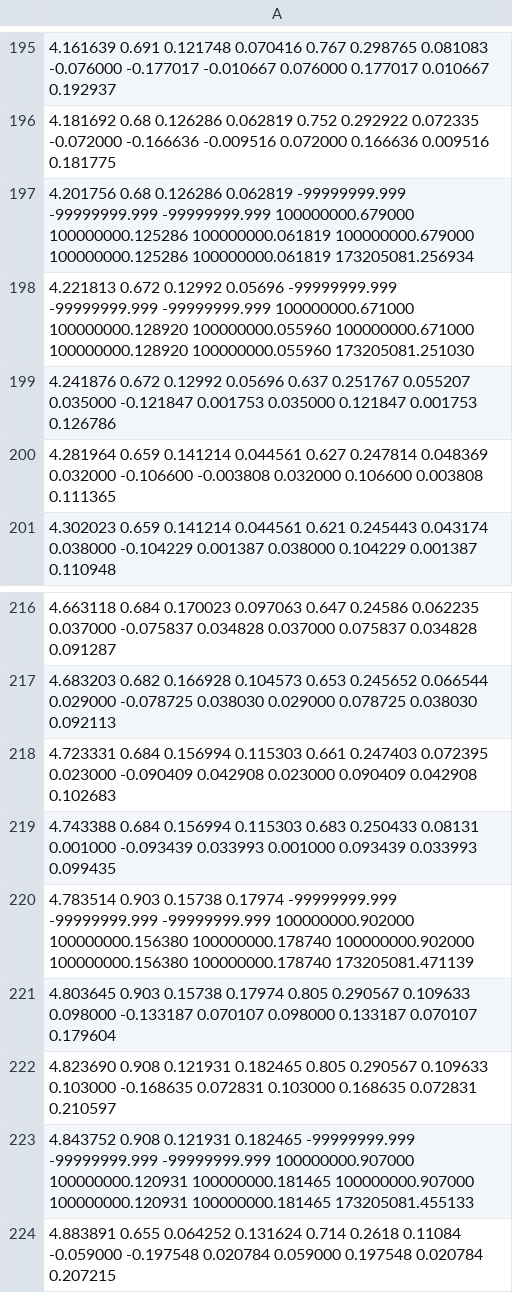
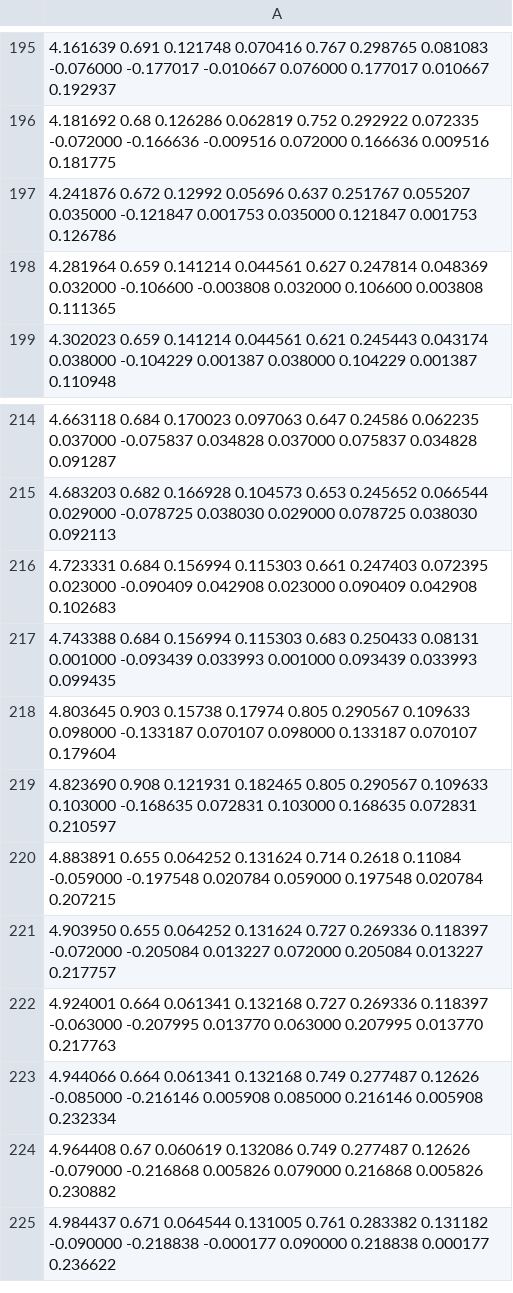
Before and after one commit to Morante-robotics/phd-thesis-cgda, a CSV file: feature-selection/datasets/experiment1/raw/move_08.Jun.2015_12:53:37.csv, drawn as a sheet; only a part is shown, gaps mark what is left out; the shorter side is filled out with more unchanged rows.

```diff
--- a/feature-selection/datasets/experiment1/raw/move_08.Jun.2015_12:53:37.csv
+++ b/feature-selection/datasets/experiment1/raw/move_08.Jun.2015_12:53:37.csv
@@ -196,4 +196,2 @@
 4.181692 0.68 0.126286 0.062819 0.752 0.292922 0.072335 -0.072000 -0.166636 -0.009516 0.072000 0.166636 0.009516 0.181775
-4.201756 0.68 0.126286 0.062819 -99999999.999 -99999999.999 -99999999.999 100000000.679000 100000000.125286 100000000.061819 100000000.679000 100000000.125286 100000000.061819 173205081.256934
-4.221813 0.672 0.12992 0.05696 -99999999.999 -99999999.999 -99999999.999 100000000.671000 100000000.128920 100000000.055960 100000000.671000 100000000.128920 100000000.055960 173205081.251030
 4.241876 0.672 0.12992 0.05696 0.637 0.251767 0.055207 0.035000 -0.121847 0.001753 0.035000 0.121847 0.001753 0.126786
@@ -219,6 +217,4 @@
 4.743388 0.684 0.156994 0.115303 0.683 0.250433 0.08131 0.001000 -0.093439 0.033993 0.001000 0.093439 0.033993 0.099435
-4.783514 0.903 0.15738 0.17974 -99999999.999 -99999999.999 -99999999.999 100000000.902000 100000000.156380 100000000.178740 100000000.902000 100000000.156380 100000000.178740 173205081.471139
 4.803645 0.903 0.15738 0.17974 0.805 0.290567 0.109633 0.098000 -0.133187 0.070107 0.098000 0.133187 0.070107 0.179604
 4.823690 0.908 0.121931 0.182465 0.805 0.290567 0.109633 0.103000 -0.168635 0.072831 0.103000 0.168635 0.072831 0.210597
-4.843752 0.908 0.121931 0.182465 -99999999.999 -99999999.999 -99999999.999 100000000.907000 100000000.120931 100000000.181465 100000000.907000 100000000.120931 100000000.181465 173205081.455133
 4.883891 0.655 0.064252 0.131624 0.714 0.2618 0.11084 -0.059000 -0.197548 0.020784 0.059000 0.197548 0.020784 0.207215
```
Also changed, not shown: feature-selection/datasets/experiment1/clean/move_08.Jun.2015_12:53:19.csv, feature-selection/datasets/experiment1/raw/move_08.Jun.2015_12:53:19.csv, 2 other files.
